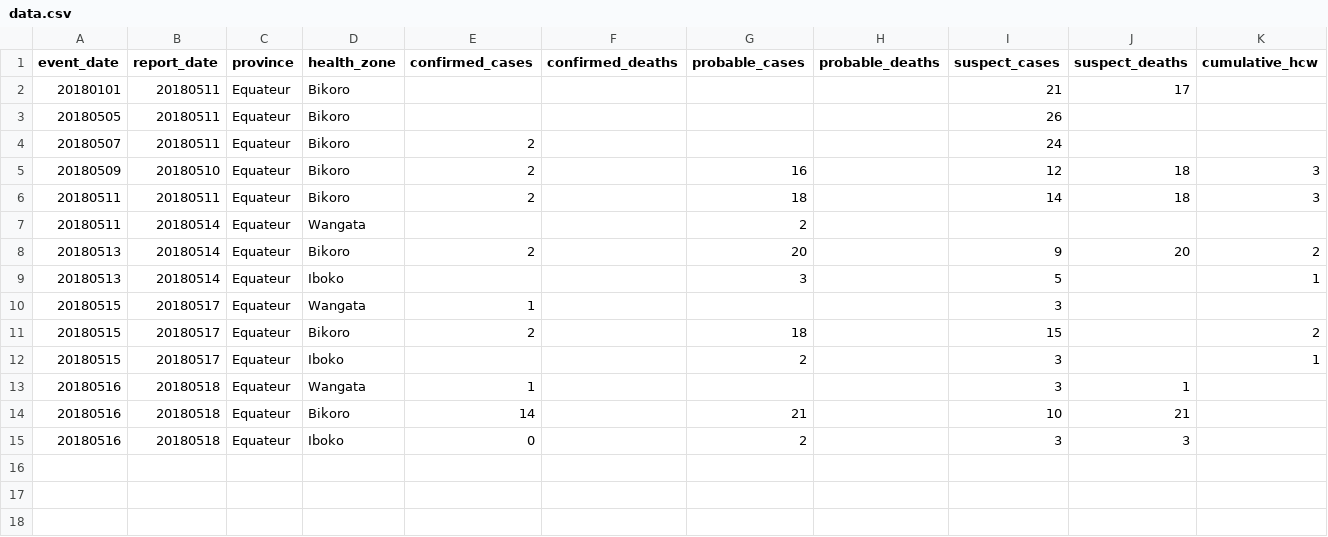
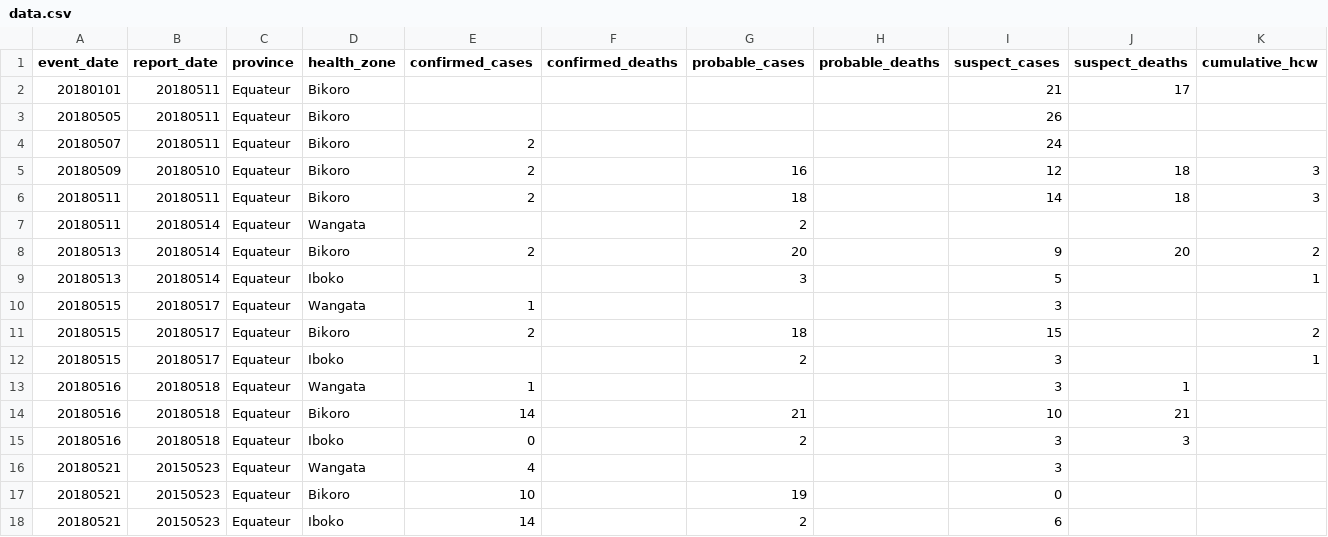
Before and after one commit to cmrivers/ebola_drc, a CSV file: who/data.csv, drawn as a sheet; only a part is shown; rows hold the shown columns only; the diff names each change by its address in the sheet, - before the commit and + after, or states it on an @@ line.

Commit message:
20180523

```diff
--- a/who/data.csv
+++ b/who/data.csv
+row 16: 20180521 | 20150523 | Equateur | Wangata | 4 |  |  |  | 3
+row 17: 20180521 | 20150523 | Equateur | Bikoro | 10 |  | 19 |  | 0
+row 18: 20180521 | 20150523 | Equateur | Iboko | 14 |  | 2 |  | 6
```
